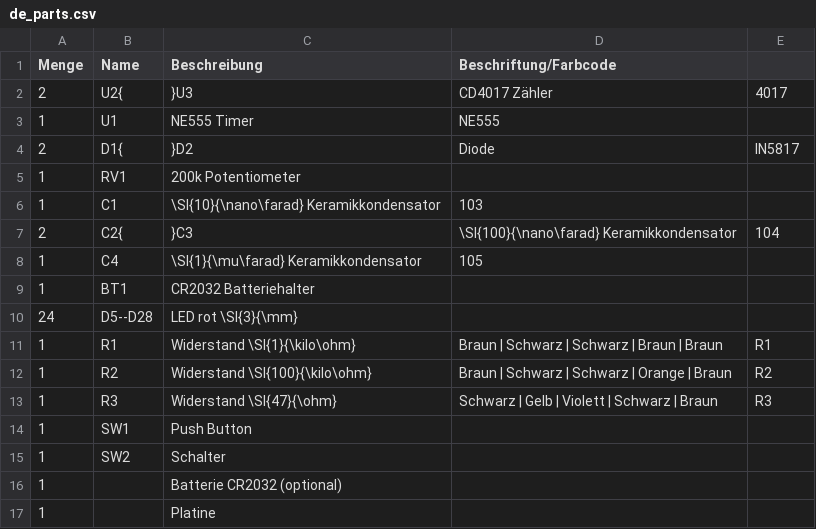
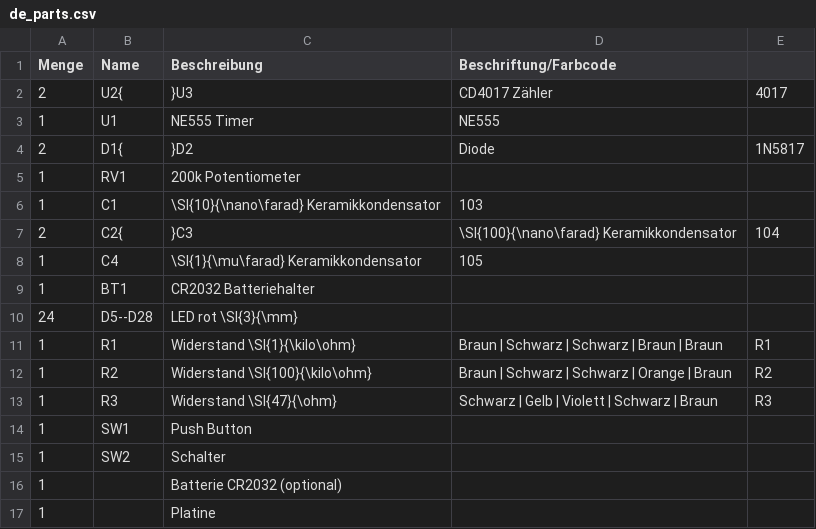
Before and after one commit to Binary-Kitchen/SolderingTutorial, a CSV file: NE555HeartDIP/manual/configuration/de_parts.csv, drawn as a sheet.

Commit message:
fixed a minor typo

```diff
--- a/NE555HeartDIP/manual/configuration/de_parts.csv
+++ b/NE555HeartDIP/manual/configuration/de_parts.csv
@@ -3,3 +3,3 @@ Menge,Name,Beschreibung,Beschriftung/Farbcode
 1,U1,NE555 Timer,NE555
-2,D1{,}D2, Diode, IN5817
+2,D1{,}D2, Diode, 1N5817
 1,RV1,200k Potentiometer,
```
Also changed, not shown: NE555HeartDIP/manual/configuration/en_parts.csv, 3 other files.
